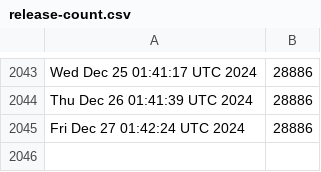
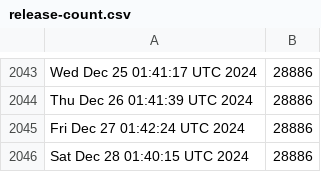
Before and after one commit to kgilmer/ghactions, a CSV file: release-count.csv, drawn as a sheet; only a part is shown, gaps mark what is left out.

```diff
--- a/release-count.csv
+++ b/release-count.csv
@@ -2045 +2045,2 @@ Thu Dec 26 01:41:39 UTC 2024,28886
 Fri Dec 27 01:42:24 UTC 2024,28886
+Sat Dec 28 01:40:15 UTC 2024,28886
```
Also changed, not shown: iso-release-count.csv.
